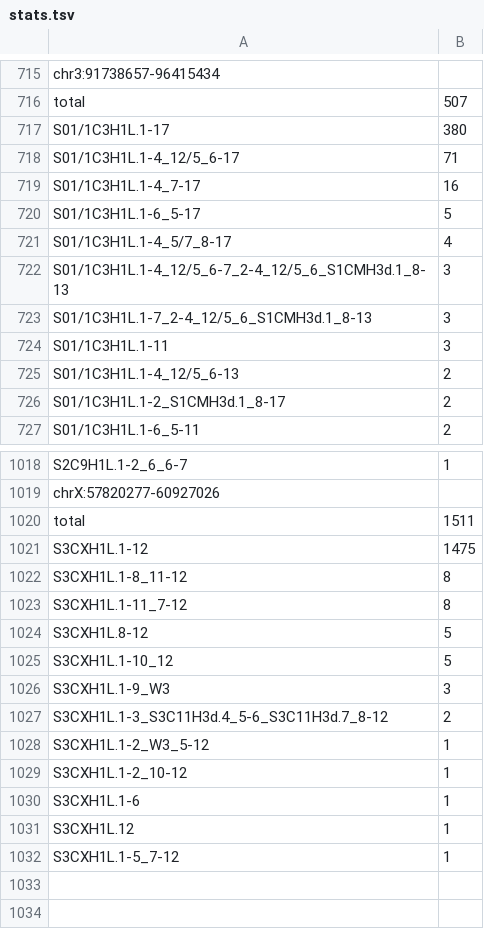
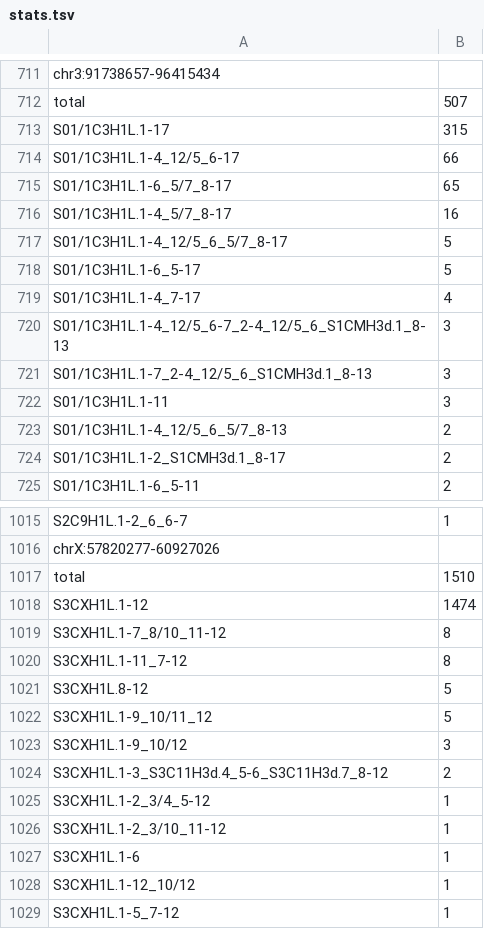
Before and after one commit to fedorrik/stv_chm13, a TSV file: stats.tsv, drawn as a sheet; only a part is shown, gaps mark what is left out; the diff covers the shown part only.

```diff
--- a/stats.tsv
+++ b/stats.tsv
@@ -716,7 +712,9 @@ chr3:91738657-96415434
 total	507
-S01/1C3H1L.1-17	380
-S01/1C3H1L.1-4_12/5_6-17	71
-S01/1C3H1L.1-4_7-17	16
+S01/1C3H1L.1-17	315
+S01/1C3H1L.1-4_12/5_6-17	66
+S01/1C3H1L.1-6_5/7_8-17	65
+S01/1C3H1L.1-4_5/7_8-17	16
+S01/1C3H1L.1-4_12/5_6_5/7_8-17	5
 S01/1C3H1L.1-6_5-17	5
-S01/1C3H1L.1-4_5/7_8-17	4
+S01/1C3H1L.1-4_7-17	4
 S01/1C3H1L.1-4_12/5_6-7_2-4_12/5_6_S1CMH3d.1_8-13	3
@@ -724,3 +722,3 @@ S01/1C3H1L.1-7_2-4_12/5_6_S1CMH3d.1_8-13	3
 S01/1C3H1L.1-11	3
-S01/1C3H1L.1-4_12/5_6-13	2
+S01/1C3H1L.1-4_12/5_6_5/7_8-13	2
 S01/1C3H1L.1-2_S1CMH3d.1_8-17	2
@@ -1019,14 +1016,14 @@ S2C9H1L.1-2_6_6-7	1
 chrX:57820277-60927026
-total	1511
-S3CXH1L.1-12	1475
-S3CXH1L.1-8_11-12	8
+total	1510
+S3CXH1L.1-12	1474
+S3CXH1L.1-7_8/10_11-12	8
 S3CXH1L.1-11_7-12	8
 S3CXH1L.8-12	5
-S3CXH1L.1-10_12	5
-S3CXH1L.1-9_W3	3
+S3CXH1L.1-9_10/11_12	5
+S3CXH1L.1-9_10/12	3
 S3CXH1L.1-3_S3C11H3d.4_5-6_S3C11H3d.7_8-12	2
-S3CXH1L.1-2_W3_5-12	1
-S3CXH1L.1-2_10-12	1
+S3CXH1L.1-2_3/4_5-12	1
+S3CXH1L.1-2_3/10_11-12	1
 S3CXH1L.1-6	1
-S3CXH1L.12	1
+S3CXH1L.1-12_10/12	1
 S3CXH1L.1-5_7-12	1
```
Also changed, not shown: 4 added rows, 9 removed rows and 43 edited cells elsewhere in this file, 6 other files.
